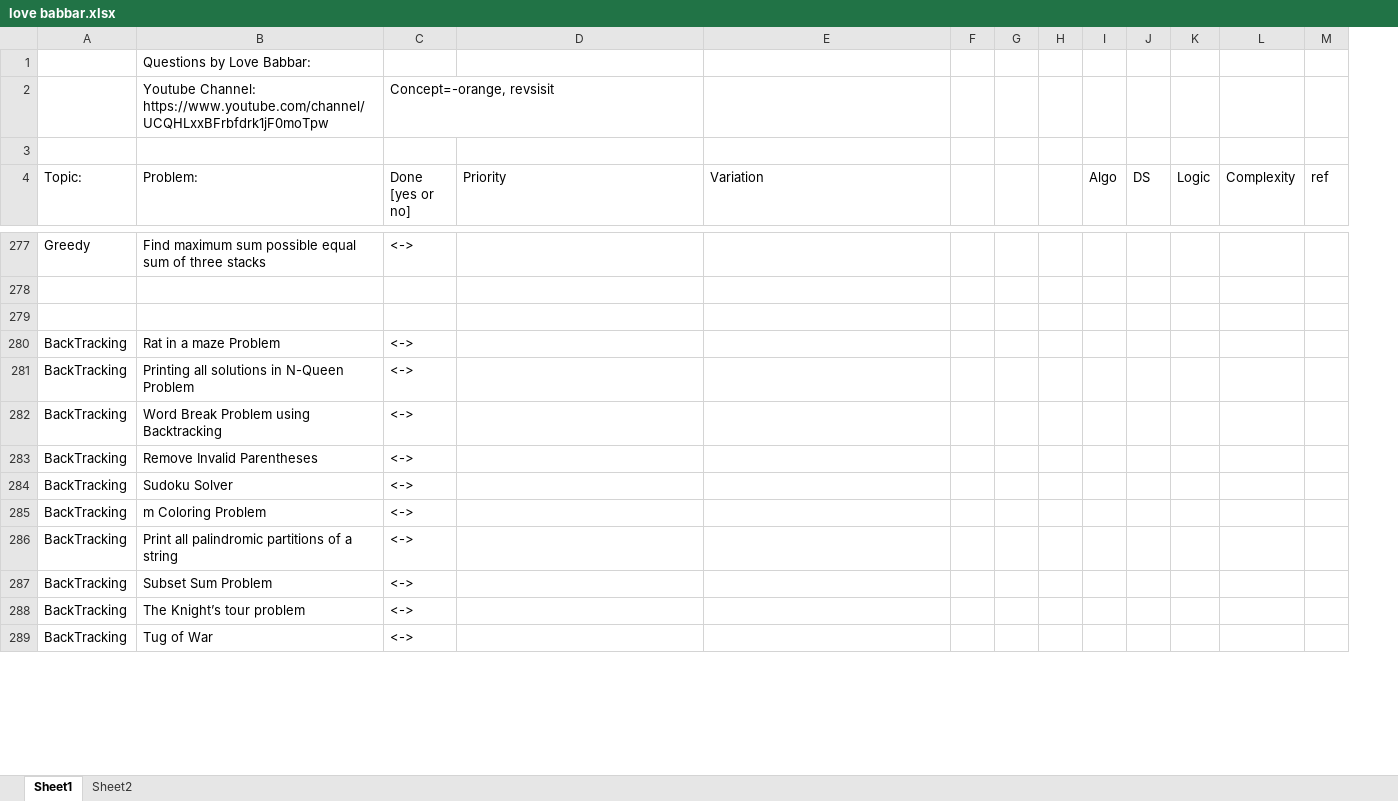
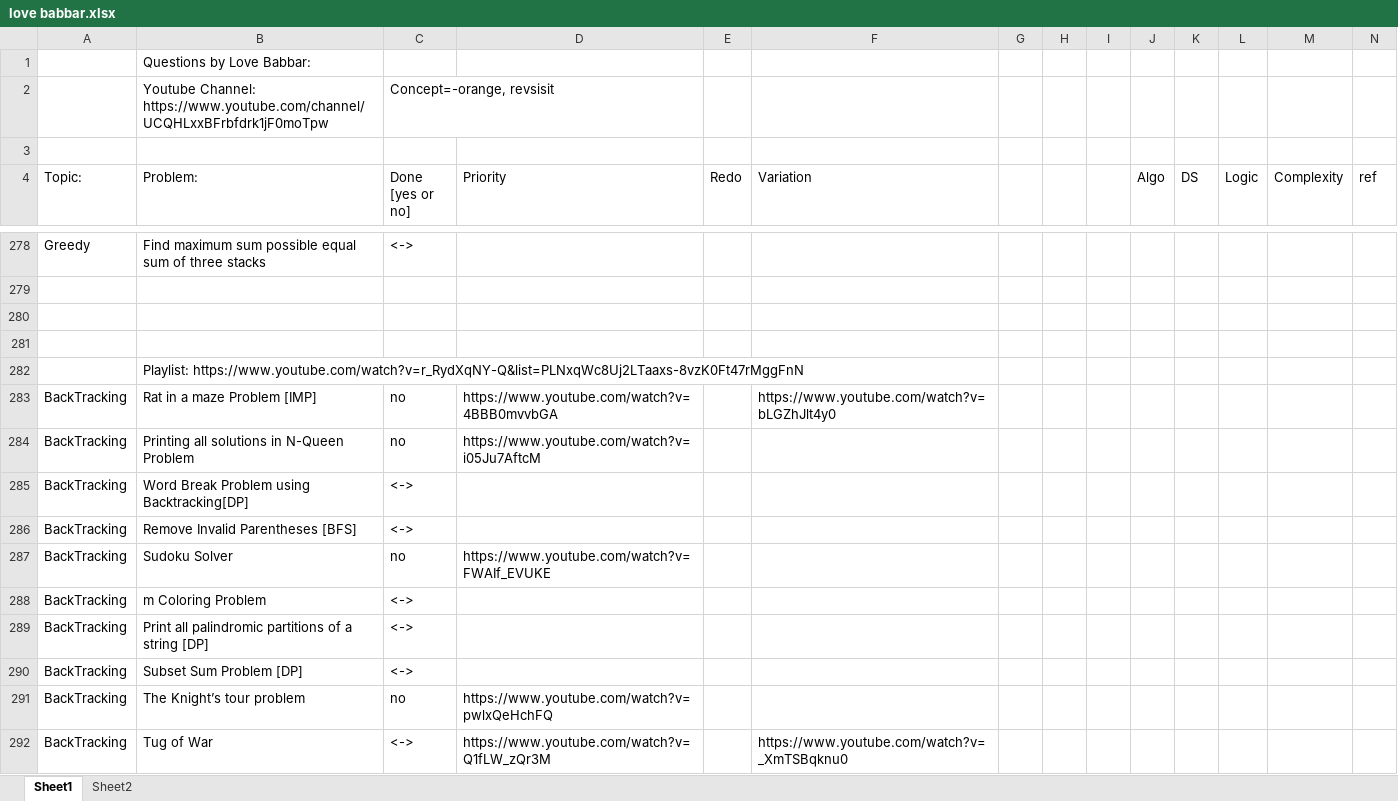
Before and after one commit to singhanupriya/Love-Babbar-DSA-Sheet, an Excel workbook: love babbar.xlsx, sheet Sheet1, drawn as a sheet; only a part is shown, gaps mark what is left out; values as stored, in another font and other column widths than the file's, no cell formats; addresses are those after the commit; the diff covers the shown part only; the diff names each change by its address in the sheet, - before the commit and + after, or states it on an @@ line.

Commit message:
Latedt

```diff
--- a/love babbar.xlsx (sheet Sheet1)
+++ b/love babbar.xlsx (sheet Sheet1)
+column E (Redo), empty
-row 281: BackTracking | Rat in a maze Problem | <->
+row 281: (empty)
+row 282:  | Playlist: https://www.youtube.com/watch?v=r_RydXqNY-Q&list=PLNxqWc8Uj2LTaaxs-8vzK0Ft47rMggFnN
+row 283: BackTracking | Rat in a maze Problem [IMP] | no | https://www.youtube.com/watch?v=4BBB0mvvbGA |  | https://www.youtube.com/watch?v=bLGZhJlt4y0
-C284 (Done [yes or no]): <->
+C284 (Done [yes or no]): no
-D284 (Priority): (empty)
+D284 (Priority): https://www.youtube.com/watch?v=i05Ju7AftcM
-B285 (Problem:): Word Break Problem using Backtracking
+B285 (Problem:): Word Break Problem using Backtracking[DP]
-B286 (Problem:): Remove Invalid Parentheses
+B286 (Problem:): Remove Invalid Parentheses [BFS]
-C287 (Done [yes or no]): <->
+C287 (Done [yes or no]): no
-D287 (Priority): (empty)
+D287 (Priority): https://www.youtube.com/watch?v=FWAIf_EVUKE
-B289 (Problem:): …a string
+B289 (Problem:): …a string [DP]
-B290 (Problem:): Subset Sum Problem
+B290 (Problem:): Subset Sum Problem [DP]
-C291 (Done [yes or no]): <->
+C291 (Done [yes or no]): no
-D291 (Priority): (empty)
+D291 (Priority): https://www.youtube.com/watch?v=pwlxQeHchFQ
-D292 (Priority): (empty)
+D292 (Priority): https://www.youtube.com/watch?v=Q1fLW_zQr3M
-F292 (Variation): (empty)
+F292 (Variation): https://www.youtube.com/watch?v=_XmTSBqknu0
```
Also changed, not shown: 26 added rows, 15 removed rows and 272 edited cells elsewhere in this sheet, sheet Sheet2, cell formats.
